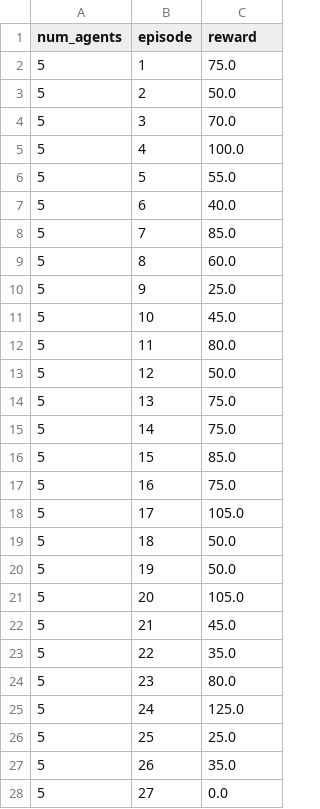
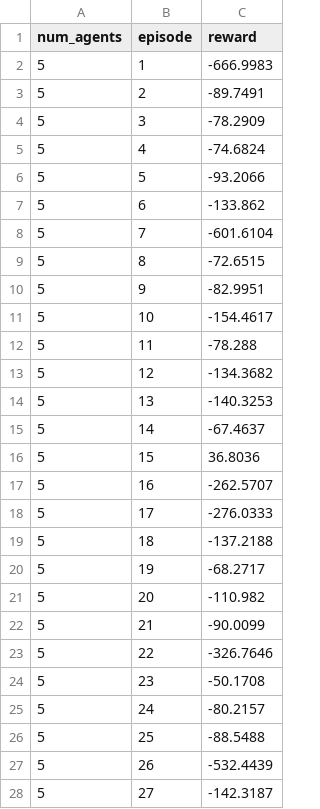
Before and after one commit to Veeksha-c/MARL, a CSV file: results/scalability_results.csv, drawn as a sheet; only a part is shown; the diff covers the shown part only.

```diff
--- a/results/scalability_results.csv
+++ b/results/scalability_results.csv
@@ -1,28 +1,28 @@
 num_agents,episode,reward
-5,1,75.0
-5,2,50.0
-5,3,70.0
-5,4,100.0
-5,5,55.0
-5,6,40.0
-5,7,85.0
-5,8,60.0
-5,9,25.0
-5,10,45.0
-5,11,80.0
-5,12,50.0
-5,13,75.0
-5,14,75.0
-5,15,85.0
-5,16,75.0
-5,17,105.0
-5,18,50.0
-5,19,50.0
-5,20,105.0
-5,21,45.0
-5,22,35.0
-5,23,80.0
-5,24,125.0
-5,25,25.0
-5,26,35.0
-5,27,0.0
+5,1,-666.9983
+5,2,-89.7491
+5,3,-78.2909
+5,4,-74.6824
+5,5,-93.2066
+5,6,-133.862
+5,7,-601.6104
+5,8,-72.6515
+5,9,-82.9951
+5,10,-154.4617
+5,11,-78.288
+5,12,-134.3682
+5,13,-140.3253
+5,14,-67.4637
+5,15,36.8036
+5,16,-262.5707
+5,17,-276.0333
+5,18,-137.2188
+5,19,-68.2717
+5,20,-110.982
+5,21,-90.0099
+5,22,-326.7646
+5,23,-50.1708
+5,24,-80.2157
+5,25,-88.5488
+5,26,-532.4439
+5,27,-142.3187
```
Also changed, not shown: 123 edited cells elsewhere in this file, datasets/price_data.csv, results/iql_results.csv, 17 other files.
